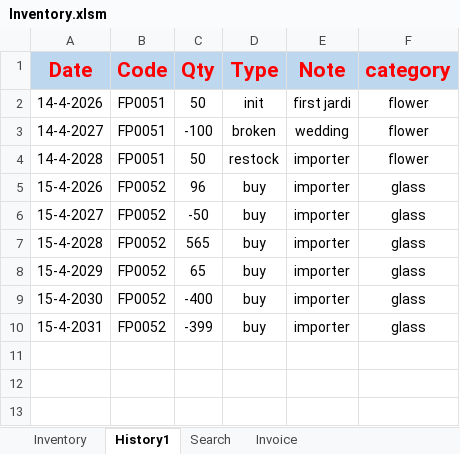
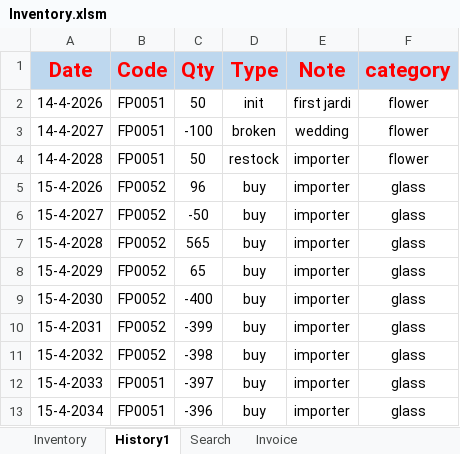
Before and after one commit to FlowerSystem-lb/inventorysystem, an Excel workbook: Inventory.xlsm, sheet History1, drawn as a sheet; values as stored, in another font and other column widths than the file's, no borders; the diff names each change by its address in the sheet, - before the commit and + after, or states it on an @@ line.

```diff
--- a/Inventory.xlsm (sheet History1)
+++ b/Inventory.xlsm (sheet History1)
+row 11: 15-4-2032 | FP0052 | -398 | buy | importer | glass
+row 12: 15-4-2033 | FP0051 | -397 | buy | importer | glass
+row 13: 15-4-2034 | FP0051 | -396 | buy | importer | glass
```
Also changed, not shown: sheet Inventory, 2 other files.
